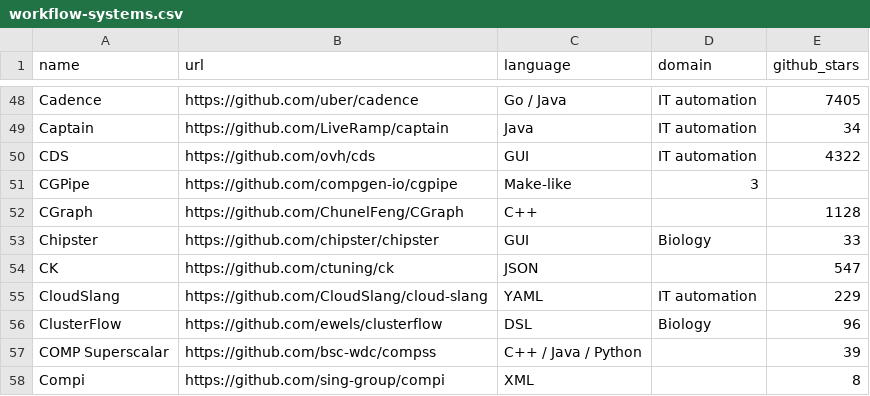
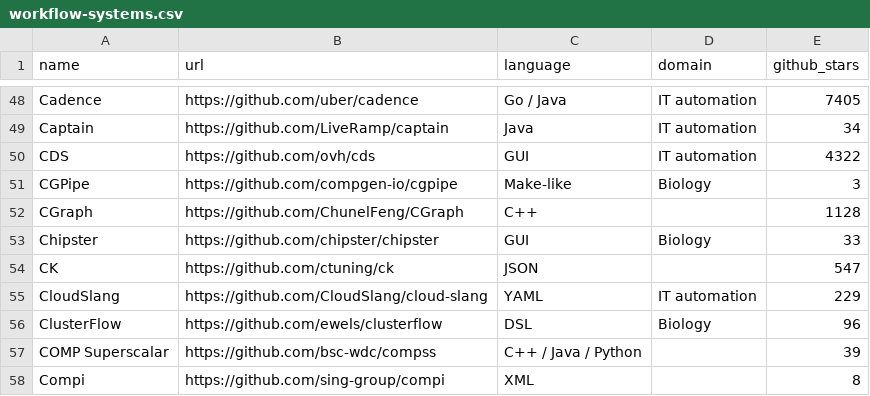
Before and after one commit to bentsherman/awesome-workflow, a CSV file: workflow-systems.csv, drawn as a sheet; only a part is shown, gaps mark what is left out.

Commit message:
Fix CSV error

```diff
--- a/workflow-systems.csv
+++ b/workflow-systems.csv
@@ -50,3 +50,3 @@ Captain,https://github.com/LiveRamp/captain,Java,IT automation,34
 CDS,https://github.com/ovh/cds,GUI,IT automation,4322
-CGPipe,https://github.com/compgen-io/cgpipe,Make-like,3
+CGPipe,https://github.com/compgen-io/cgpipe,Make-like,Biology,3
 CGraph,https://github.com/ChunelFeng/CGraph,C++,,1128
```
